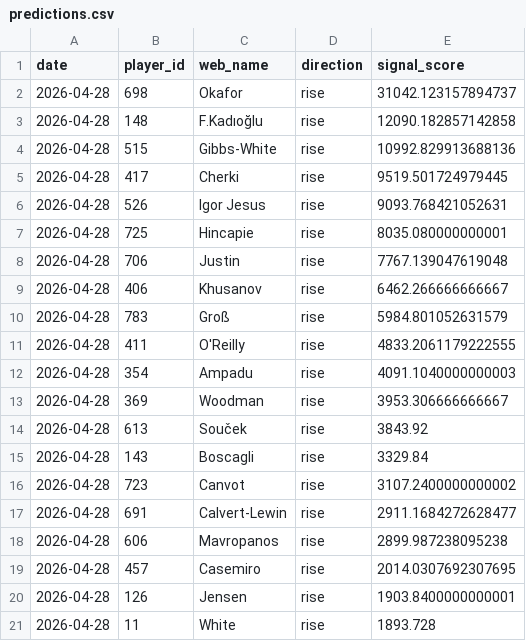
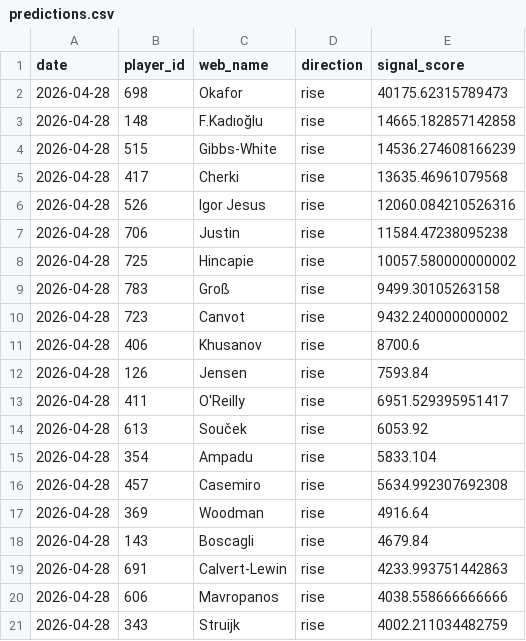
Before and after one commit to dauadaishaya9-lab/Fpl-price-predictor-, a CSV file: data/predictions.csv, drawn as a sheet.

```diff
--- a/data/predictions.csv
+++ b/data/predictions.csv
@@ -1,21 +1,21 @@
 date,player_id,web_name,direction,signal_score
-2026-04-28,698,Okafor,rise,31042.123157894737
-2026-04-28,148,F.Kadıoğlu,rise,12090.182857142858
-2026-04-28,515,Gibbs-White,rise,10992.829913688136
-2026-04-28,417,Cherki,rise,9519.501724979445
-2026-04-28,526,Igor Jesus,rise,9093.768421052631
-2026-04-28,725,Hincapie,rise,8035.080000000001
-2026-04-28,706,Justin,rise,7767.139047619048
-2026-04-28,406,Khusanov,rise,6462.266666666667
-2026-04-28,783,Groß,rise,5984.801052631579
-2026-04-28,411,O'Reilly,rise,4833.2061179222555
-2026-04-28,354,Ampadu,rise,4091.1040000000003
-2026-04-28,369,Woodman,rise,3953.306666666667
-2026-04-28,613,Souček,rise,3843.92
-2026-04-28,143,Boscagli,rise,3329.84
-2026-04-28,723,Canvot,rise,3107.2400000000002
-2026-04-28,691,Calvert-Lewin,rise,2911.1684272628477
-2026-04-28,606,Mavropanos,rise,2899.987238095238
-2026-04-28,457,Casemiro,rise,2014.0307692307695
-2026-04-28,126,Jensen,rise,1903.8400000000001
-2026-04-28,11,White,rise,1893.728
+2026-04-28,698,Okafor,rise,40175.62315789473
+2026-04-28,148,F.Kadıoğlu,rise,14665.182857142858
+2026-04-28,515,Gibbs-White,rise,14536.274608166239
+2026-04-28,417,Cherki,rise,13635.46961079568
+2026-04-28,526,Igor Jesus,rise,12060.084210526316
+2026-04-28,706,Justin,rise,11584.47238095238
+2026-04-28,725,Hincapie,rise,10057.580000000002
+2026-04-28,783,Groß,rise,9499.30105263158
+2026-04-28,723,Canvot,rise,9432.240000000002
+2026-04-28,406,Khusanov,rise,8700.6
+2026-04-28,126,Jensen,rise,7593.84
+2026-04-28,411,O'Reilly,rise,6951.529395951417
+2026-04-28,613,Souček,rise,6053.92
+2026-04-28,354,Ampadu,rise,5833.104
+2026-04-28,457,Casemiro,rise,5634.992307692308
+2026-04-28,369,Woodman,rise,4916.64
+2026-04-28,143,Boscagli,rise,4679.84
+2026-04-28,691,Calvert-Lewin,rise,4233.993751442863
+2026-04-28,606,Mavropanos,rise,4038.558666666666
+2026-04-28,343,Struijk,rise,4002.211034482759
```
Also changed, not shown: data/evaluation.csv, data/summary.csv, 2 other files.
